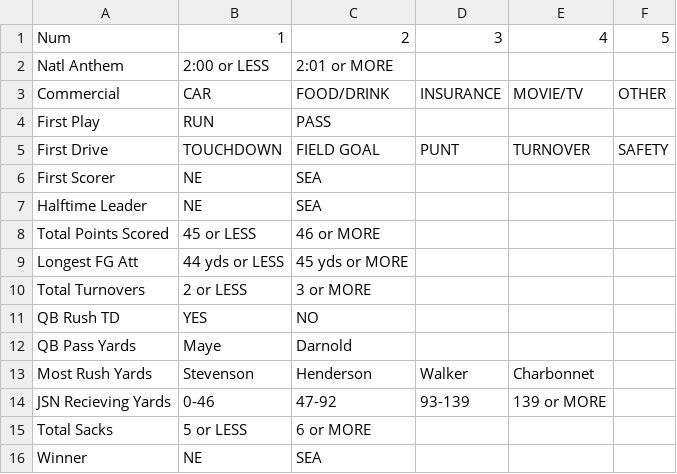
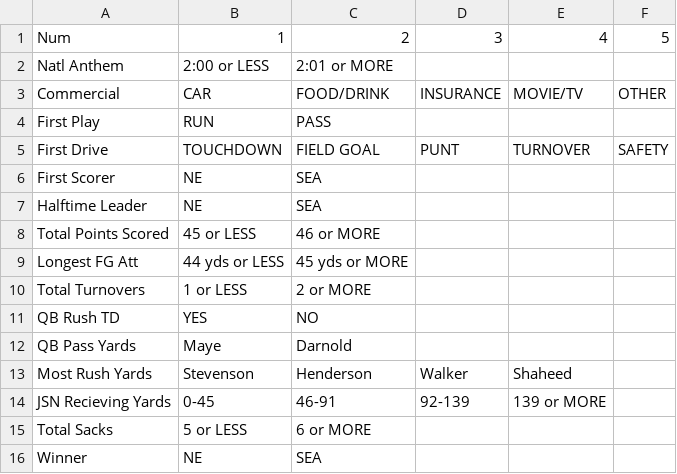
Before and after one commit to CosmoD0G/superbowl, a CSV file: answerMap.csv, drawn as a sheet.

```diff
--- a/answerMap.csv
+++ b/answerMap.csv
@@ -9,7 +9,7 @@ Total Points Scored, 45 or LESS, 46 or MORE
 Longest FG Att, 44 yds or LESS, 45 yds or MORE
-Total Turnovers, 2 or LESS, 3 or MORE
+Total Turnovers, 1 or LESS, 2 or MORE
 QB Rush TD, YES, NO
 QB Pass Yards, Maye, Darnold
-Most Rush Yards, Stevenson, Henderson, Walker, Charbonnet
-JSN Recieving Yards, 0-46, 47-92, 93-139, 139 or MORE
+Most Rush Yards, Stevenson, Henderson, Walker, Shaheed
+JSN Recieving Yards, 0-45, 46-91, 92-139, 139 or MORE
 Total Sacks, 5 or LESS, 6 or MORE
```
Also changed, not shown: props.csv, 8 other files.
